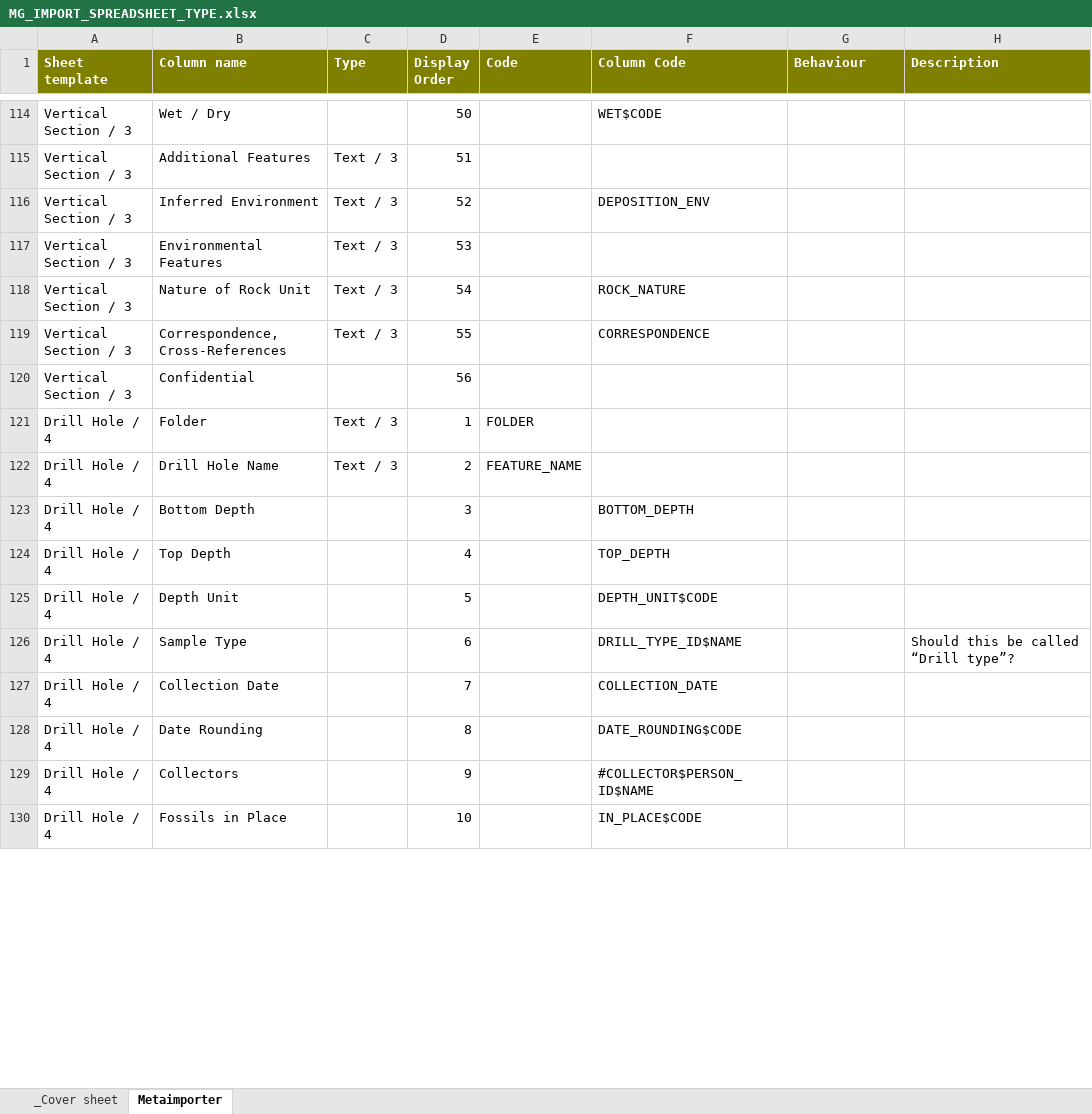
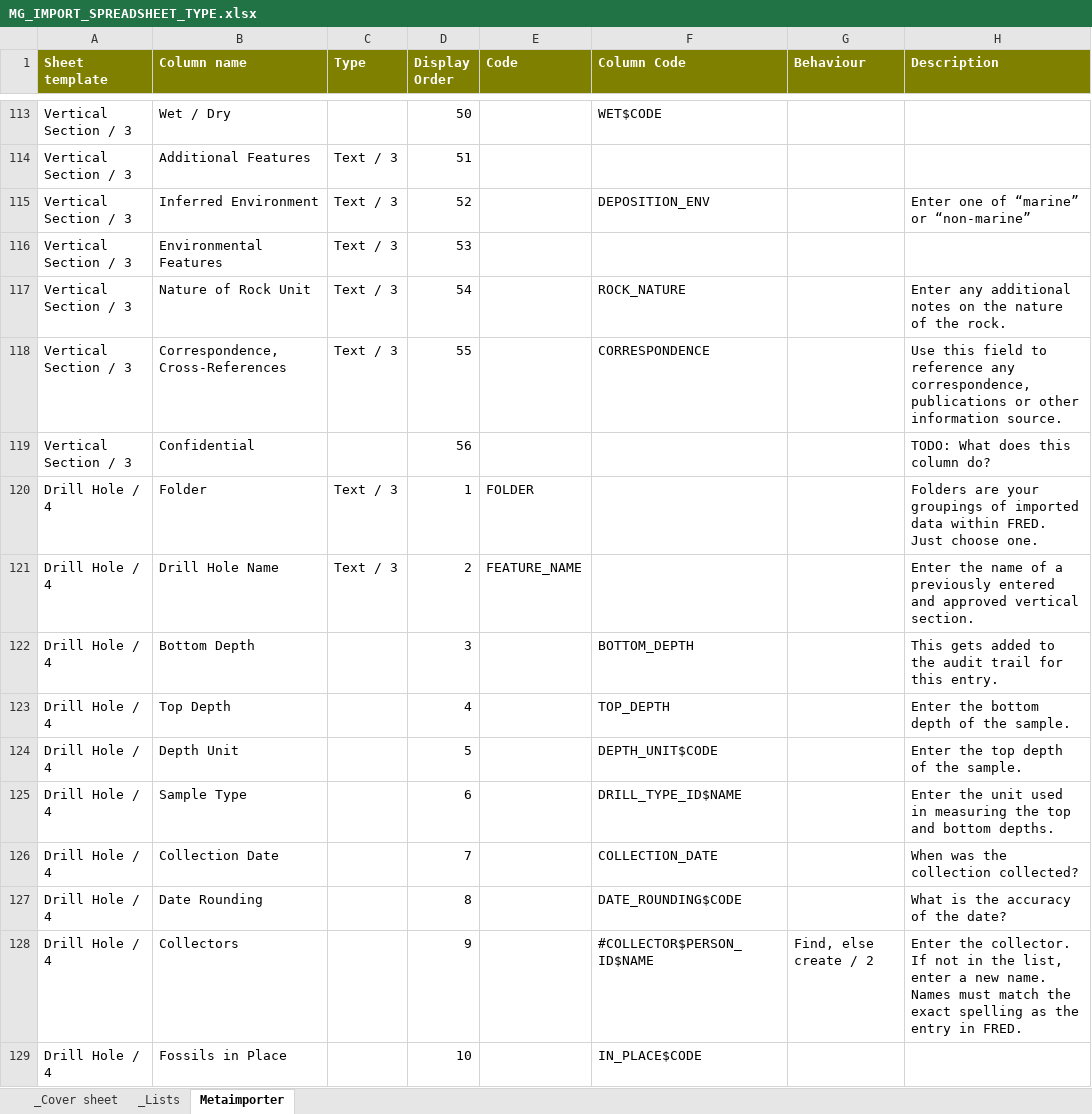
Before and after one commit to taurus2819/FRED, an Excel workbook: doc/importer/MG_IMPORT_SPREADSHEET_TYPE.xlsx, sheet Metaimporter, drawn as a sheet; only a part is shown, gaps mark what is left out; values as stored, in another font and other column widths than the file's, no borders; addresses are those after the commit; the diff covers the shown part only; the diff names each change by its address in the sheet, - before the commit and + after, or states it on an @@ line.

Commit message:
Comments on headings now work.
git-svn-id: file:///repo/applications/FRED/branches/mikevdg_importer@44906 976ac4c7-77c1-46cc-9d05-16a3bd20634c

```diff
--- a/doc/importer/MG_IMPORT_SPREADSHEET_TYPE.xlsx (sheet Metaimporter)
+++ b/doc/importer/MG_IMPORT_SPREADSHEET_TYPE.xlsx (sheet Metaimporter)
@@ sheet tab unhidden: _Lists @@
-H115 (Description): (empty)
+H115 (Description): Enter one of “marine” or “non-marine”
-H117 (Description): (empty)
+H117 (Description): Enter any additional notes on the nature of the rock.
-H118 (Description): (empty)
+H118 (Description): Use this field to reference any correspondence, publications or other information source.
-H119 (Description): (empty)
+H119 (Description): TODO: What does this column do?
-H120 (Description): (empty)
+H120 (Description): Folders are your groupings of imported data within FRED. Just choose one.
-H121 (Description): (empty)
+H121 (Description): Enter the name of a previously entered and approved vertical section.
-H122 (Description): (empty)
+H122 (Description): This gets added to the audit trail for this entry.
-H123 (Description): (empty)
+H123 (Description): Enter the bottom depth of the sample.
-H124 (Description): (empty)
+H124 (Description): Enter the top depth of the sample.
-H125 (Description): Should this be called “Drill type”?
+H125 (Description): Enter the unit used in measuring the top and bottom depths.
-H126 (Description): (empty)
+H126 (Description): When was the collection collected?
-H127 (Description): (empty)
+H127 (Description): What is the accuracy of the date?
-G128 (Behaviour): (empty)
+G128 (Behaviour): Find, else create / 2
-H128 (Description): (empty)
+H128 (Description): Enter the collector. If not in the list, enter a new name. Names must match the exact spelling as the entry in FRED.
```
Also changed, not shown: 1 removed row and 96 edited cells elsewhere in this sheet, 1 other file.
